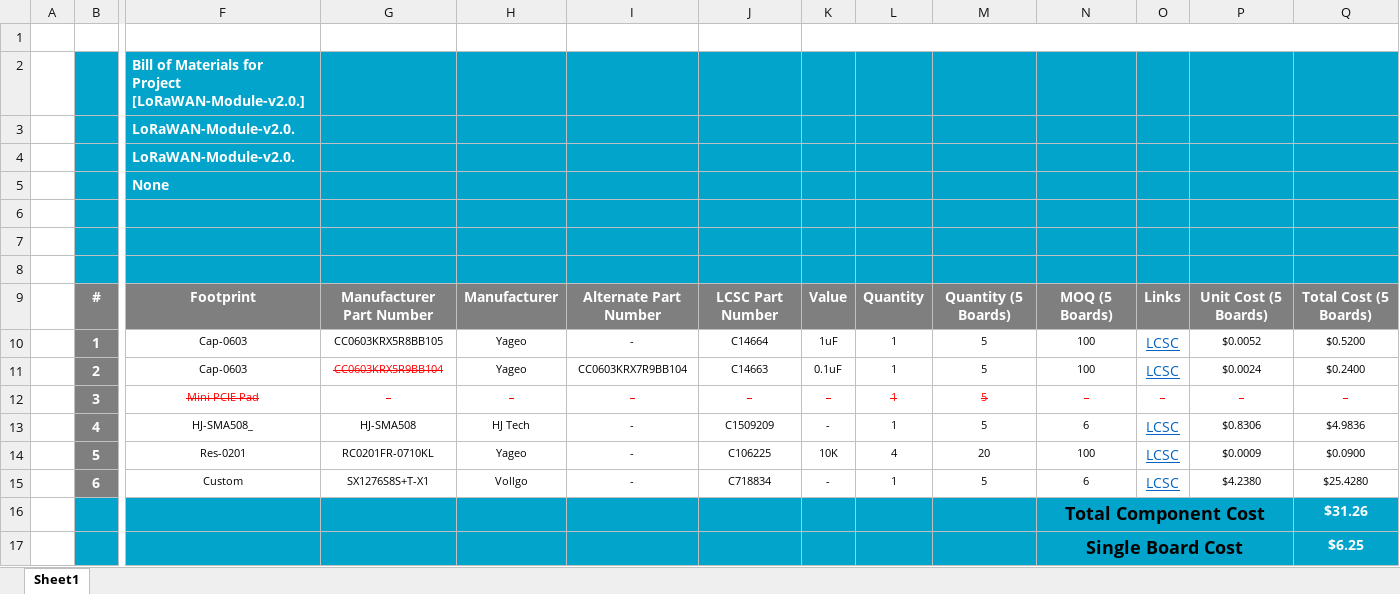
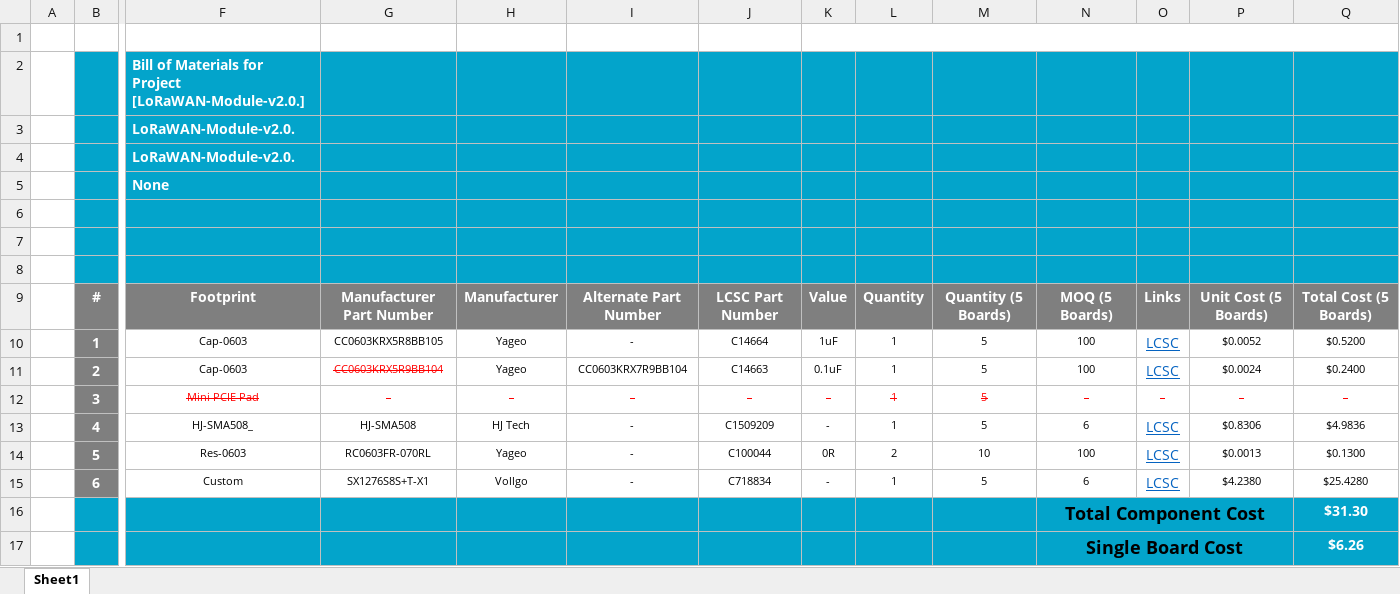
Before and after one commit to eSpark-Backup/chrisbyrd-esp32iotproduct, an Excel workbook: Design Files/LoRaWAN-Module-v2.0/BOM/eSpark_BOM_LoRaWAN-Module-v2.0.xlsx, sheet Sheet1, drawn as a sheet; only a part is shown, gaps mark what is left out; values as stored, in another font and other column widths than the file's, no borders; charts and pictures not drawn; removed rows and columns are numbered as before the commit, all else as after; rows hold the shown columns only; the diff names each change by its address in the sheet, - before the commit and + after, or states it on an @@ line.

```diff
--- a/Design Files/LoRaWAN-Module-v2.0/BOM/eSpark_BOM_LoRaWAN-Module-v2.0.xlsx (sheet Sheet1)
+++ b/Design Files/LoRaWAN-Module-v2.0/BOM/eSpark_BOM_LoRaWAN-Module-v2.0.xlsx (sheet Sheet1)
-row 14:  | 5 | Res-0201 | RC0201FR-0710KL | Yageo | - | C106225 | 10K | 4 | 20 | 100 | LCSC | $0.0009 | $0.0900
+row 14:  | 5 | Res-0603 | RC0603FR-070RL | Yageo | - | C100044 | 0R | 2 | 10 | 100 | LCSC | $0.0013 | $0.1300
-Q16: $31.26
+Q16: $31.30
-Q17: $6.25
+Q17: $6.26
```
Also changed, not shown: Design Files/LoRaWAN-Module-v2.0/BOM/Client_BOM_LoRaWAN-Module-v2.0.xlsx.
